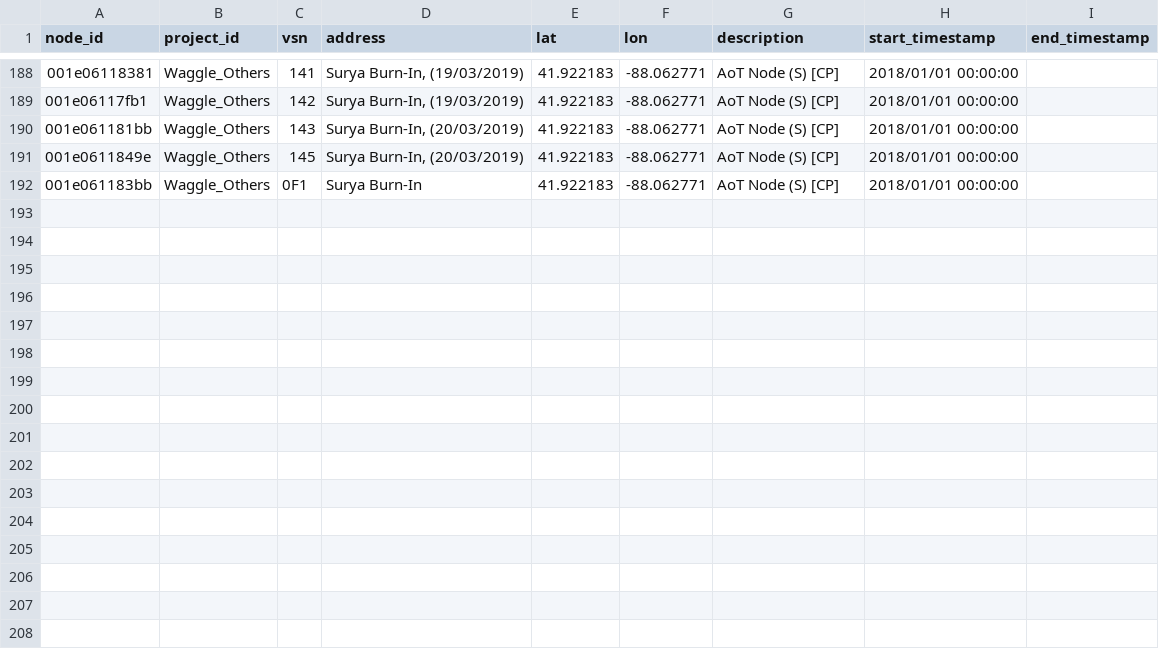
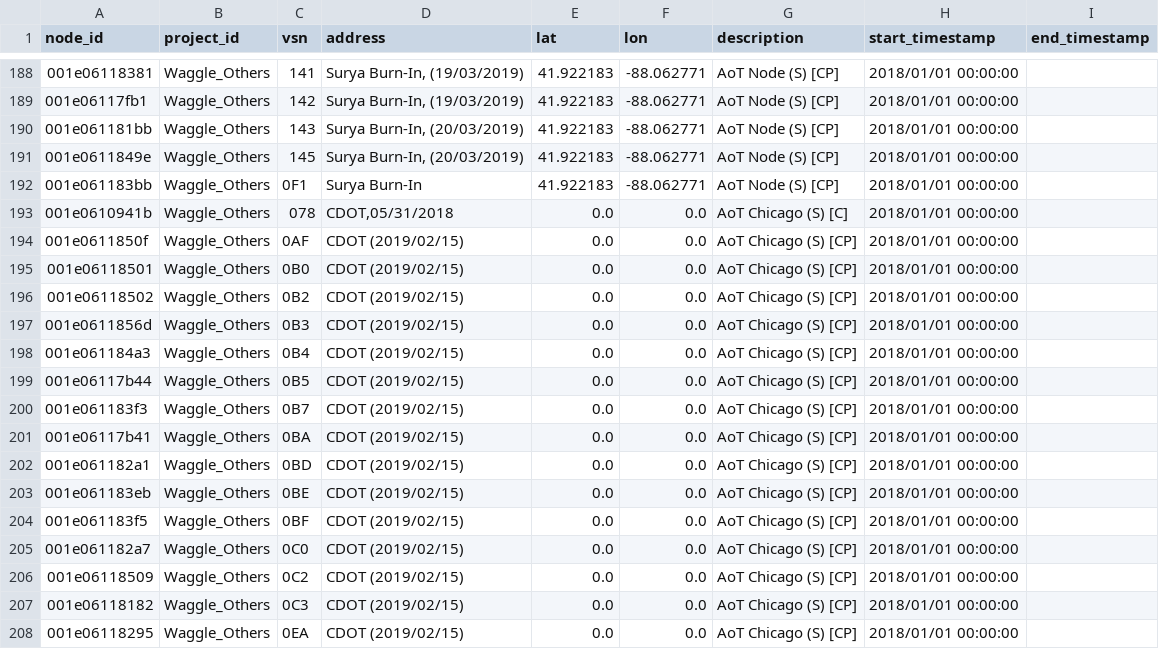
Before and after one commit to waggle-sensor/beehive-server, a CSV file: publishing-tools/projects/Waggle_Others.complete/nodes.csv, drawn as a sheet; only a part is shown, gaps mark what is left out.

Commit message:
added cdot nodes

```diff
--- a/publishing-tools/projects/Waggle_Others.complete/nodes.csv
+++ b/publishing-tools/projects/Waggle_Others.complete/nodes.csv
@@ -192 +192,17 @@ node_id,project_id,vsn,address,lat,lon,description,start_timestamp,end_timestamp
 001e061183bb,Waggle_Others,0F1,"Surya Burn-In",41.922183,-88.062771,AoT Node (S) [CP],2018/01/01 00:00:00,
+001e0610941b,Waggle_Others,078,"CDOT,05/31/2018",0.0,0.0,AoT Chicago (S) [C],2018/01/01 00:00:00,
+001e0611850f,Waggle_Others,0AF,"CDOT (2019/02/15)",0.0,0.0,AoT Chicago (S) [CP],2018/01/01 00:00:00,
+001e06118501,Waggle_Others,0B0,"CDOT (2019/02/15)",0.0,0.0,AoT Chicago (S) [CP],2018/01/01 00:00:00,
+001e06118502,Waggle_Others,0B2,"CDOT (2019/02/15)",0.0,0.0,AoT Chicago (S) [CP],2018/01/01 00:00:00,
+001e0611856d,Waggle_Others,0B3,"CDOT (2019/02/15)",0.0,0.0,AoT Chicago (S) [CP],2018/01/01 00:00:00,
+001e061184a3,Waggle_Others,0B4,"CDOT (2019/02/15)",0.0,0.0,AoT Chicago (S) [CP],2018/01/01 00:00:00,
+001e06117b44,Waggle_Others,0B5,"CDOT (2019/02/15)",0.0,0.0,AoT Chicago (S) [CP],2018/01/01 00:00:00,
+001e061183f3,Waggle_Others,0B7,"CDOT (2019/02/15)",0.0,0.0,AoT Chicago (S) [CP],2018/01/01 00:00:00,
+001e06117b41,Waggle_Others,0BA,"CDOT (2019/02/15)",0.0,0.0,AoT Chicago (S) [CP],2018/01/01 00:00:00,
+001e061182a1,Waggle_Others,0BD,"CDOT (2019/02/15)",0.0,0.0,AoT Chicago (S) [CP],2018/01/01 00:00:00,
+001e061183eb,Waggle_Others,0BE,"CDOT (2019/02/15)",0.0,0.0,AoT Chicago (S) [CP],2018/01/01 00:00:00,
+001e061183f5,Waggle_Others,0BF,"CDOT (2019/02/15)",0.0,0.0,AoT Chicago (S) [CP],2018/01/01 00:00:00,
+001e061182a7,Waggle_Others,0C0,"CDOT (2019/02/15)",0.0,0.0,AoT Chicago (S) [CP],2018/01/01 00:00:00,
+001e06118509,Waggle_Others,0C2,"CDOT (2019/02/15)",0.0,0.0,AoT Chicago (S) [CP],2018/01/01 00:00:00,
+001e06118182,Waggle_Others,0C3,"CDOT (2019/02/15)",0.0,0.0,AoT Chicago (S) [CP],2018/01/01 00:00:00,
+001e06118295,Waggle_Others,0EA,"CDOT (2019/02/15)",0.0,0.0,AoT Chicago (S) [CP],2018/01/01 00:00:00,
```
